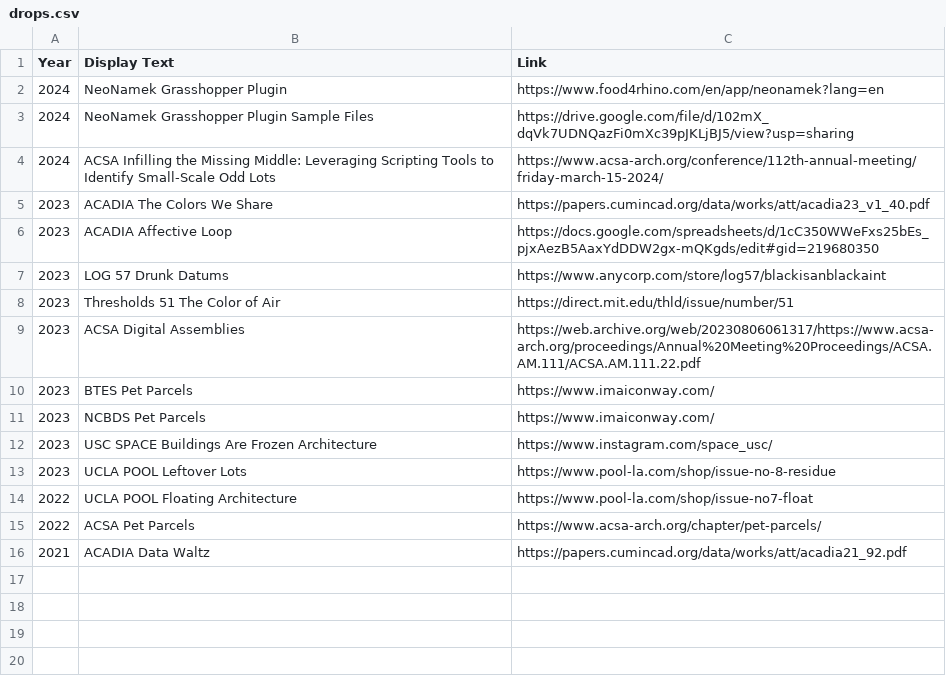
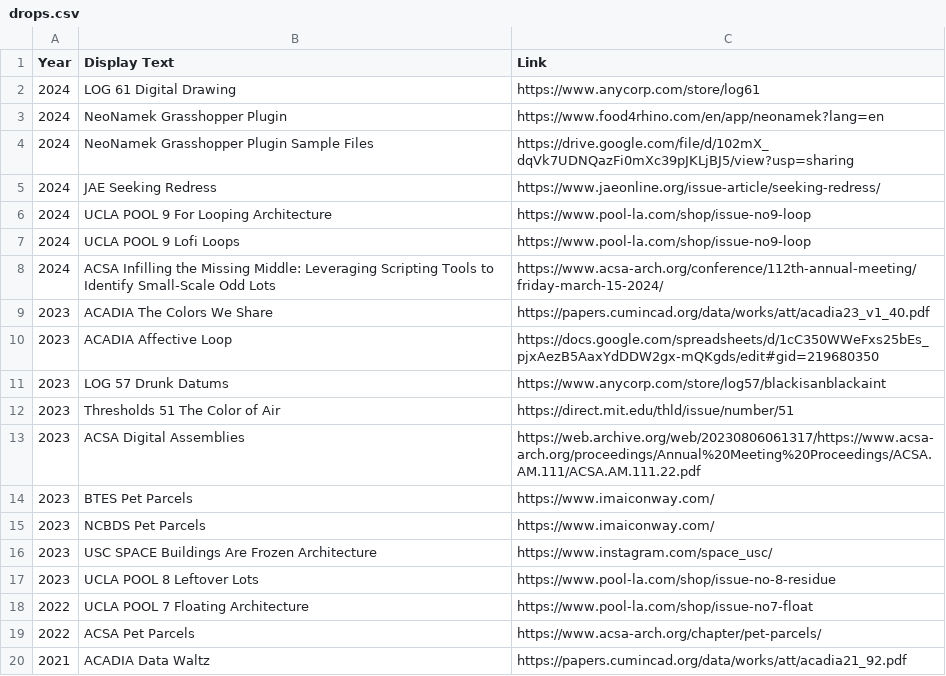
Before and after one commit to archgame/imaiconway, a CSV file: drops.csv, drawn as a sheet.

```diff
--- a/drops.csv
+++ b/drops.csv
@@ -1,4 +1,8 @@
 Year,Display Text,Link
+2024,LOG 61 Digital Drawing,https://www.anycorp.com/store/log61
 2024,NeoNamek Grasshopper Plugin,https://www.food4rhino.com/en/app/neonamek?lang=en
 2024,NeoNamek Grasshopper Plugin Sample Files,https://drive.google.com/file/d/102mX_dqVk7UDNQazFi0mXc39pJKLjBJ5/view?usp=sharing
+2024,JAE Seeking Redress,https://www.jaeonline.org/issue-article/seeking-redress/
+2024,UCLA POOL 9 For Looping Architecture,https://www.pool-la.com/shop/issue-no9-loop
+2024,UCLA POOL 9 Lofi Loops,https://www.pool-la.com/shop/issue-no9-loop
 2024,ACSA Infilling the Missing Middle: Leveraging Scripting Tools to Identify Small-Scale Odd Lots,https://www.acsa-arch.org/conference/112th-annual-meeting/friday-march-15-2024/
@@ -12,4 +16,4 @@ Year,Display Text,Link
 2023,USC SPACE Buildings Are Frozen Architecture,https://www.instagram.com/space_usc/
-2023,UCLA POOL Leftover Lots,https://www.pool-la.com/shop/issue-no-8-residue
-2022,UCLA POOL Floating Architecture,https://www.pool-la.com/shop/issue-no7-float
+2023,UCLA POOL 8 Leftover Lots,https://www.pool-la.com/shop/issue-no-8-residue
+2022,UCLA POOL 7 Floating Architecture,https://www.pool-la.com/shop/issue-no7-float
 2022,ACSA Pet Parcels,https://www.acsa-arch.org/chapter/pet-parcels/
```
Also changed, not shown: 2 other files.
